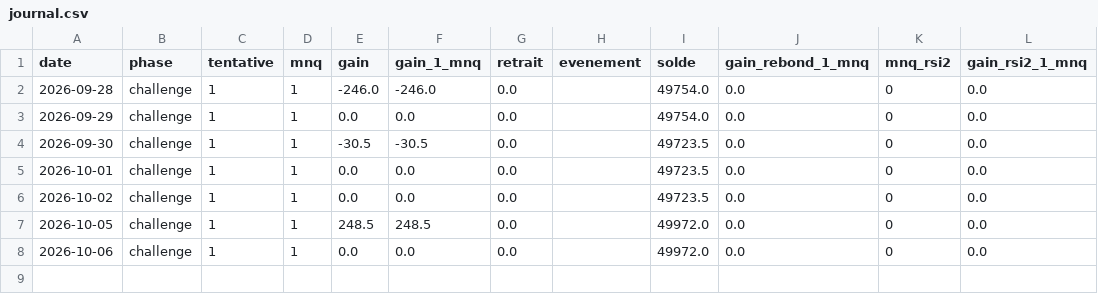
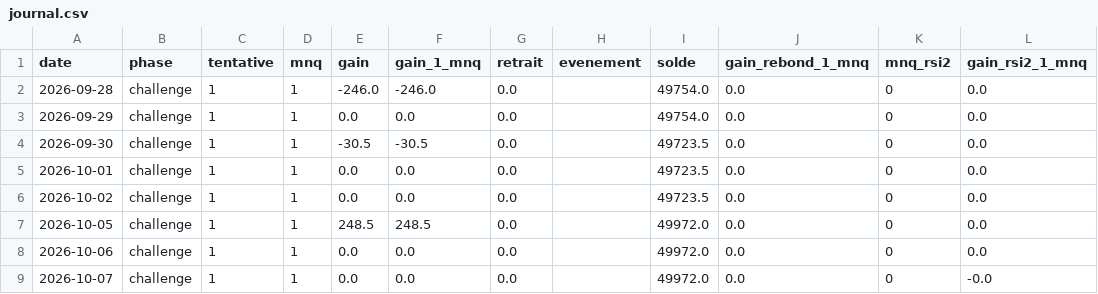
Before and after one commit to mananabdoulfatah72-lgtm/scalping-telegram-bot, a CSV file: zone/robot/journal.csv, drawn as a sheet.

```diff
--- a/zone/robot/journal.csv
+++ b/zone/robot/journal.csv
@@ -8 +8,2 @@ date,phase,tentative,mnq,gain,gain_1_mnq,retrait,evenement,solde,gain_rebond_1_m
 2026-10-06,challenge,1,1,0.0,0.0,0.0,,49972.0,0.0,0,0.0
+2026-10-07,challenge,1,1,0.0,0.0,0.0,,49972.0,0.0,0,-0.0
```
Also changed, not shown: 4 other files.
